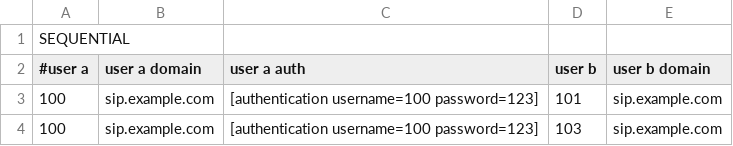
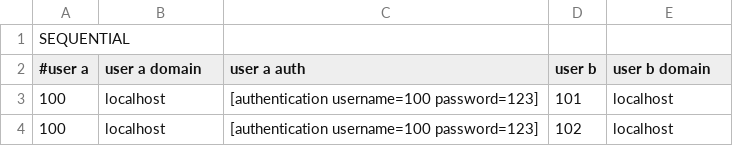
Before and after one commit to spender0/sipp_tests, a CSV file: simple_calls/caller.csv, drawn as a sheet.

```diff
--- a/simple_calls/caller.csv
+++ b/simple_calls/caller.csv
@@ -2,3 +2,3 @@ SEQUENTIAL
 #user a;user a domain;user a auth;user b;user b domain
-100;sip.example.com;[authentication username=100 password=123];101;sip.example.com
-100;sip.example.com;[authentication username=100 password=123];103;sip.example.com
+100;localhost;[authentication username=100 password=123];101;localhost
+100;localhost;[authentication username=100 password=123];102;localhost
```
Also changed, not shown: 5 other files.
